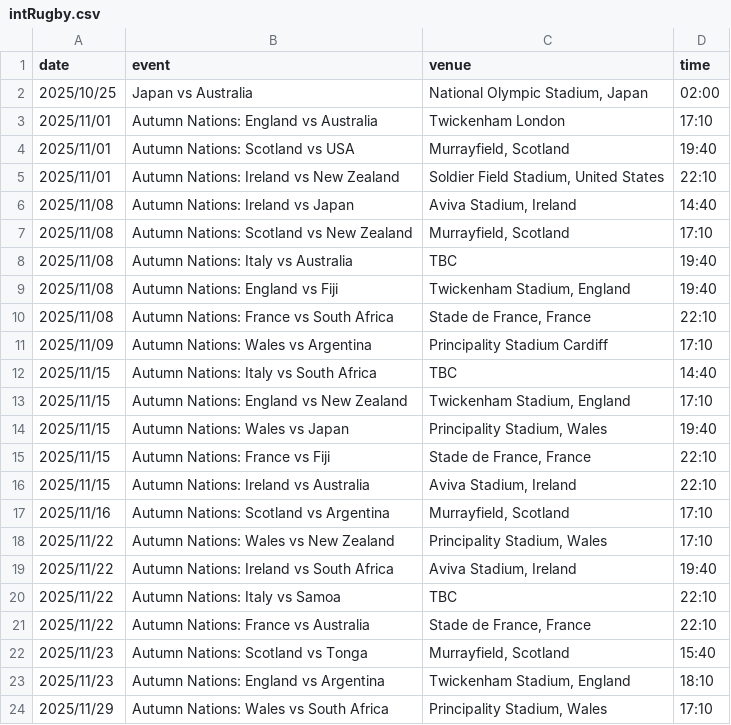
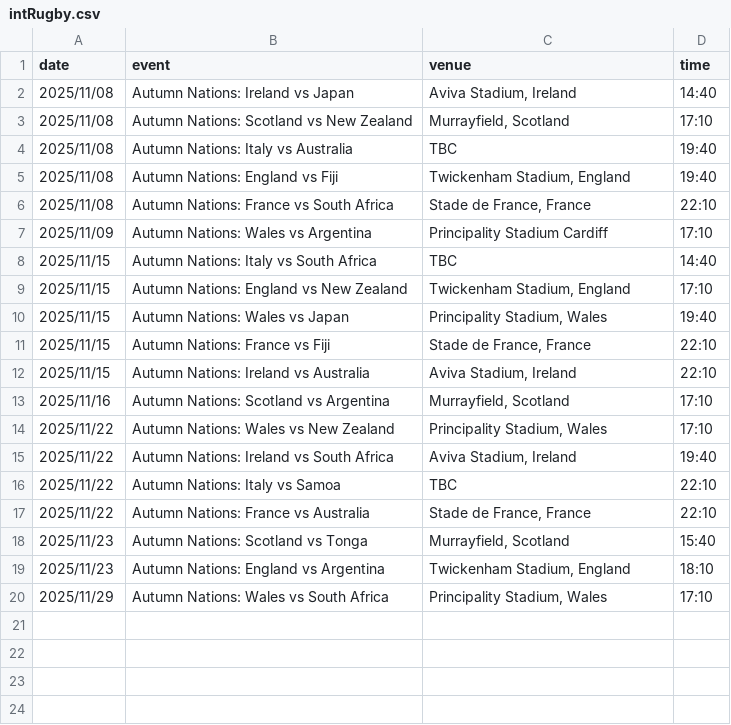
Before and after one commit to mrp36126/motorsport, a CSV file: data/intRugby.csv, drawn as a sheet; the diff names each change by its address in the sheet, - before the commit and + after, or states it on an @@ line.

Commit message:
Clean up intRugby.csv by removing empty lines
Removed empty lines and retained event data.

```diff
--- a/data/intRugby.csv
+++ b/data/intRugby.csv
-row 2: 2025/10/25 | Japan vs Australia | National Olympic Stadium, Japan | 02:00
-row 3: 2025/11/01 | Autumn Nations: England vs Australia | Twickenham London | 17:10
-row 4: 2025/11/01 | Autumn Nations: Scotland vs USA | Murrayfield, Scotland | 19:40
-row 5: 2025/11/01 | Autumn Nations: Ireland vs New Zealand | Soldier Field Stadium, United States | 22:10
```
